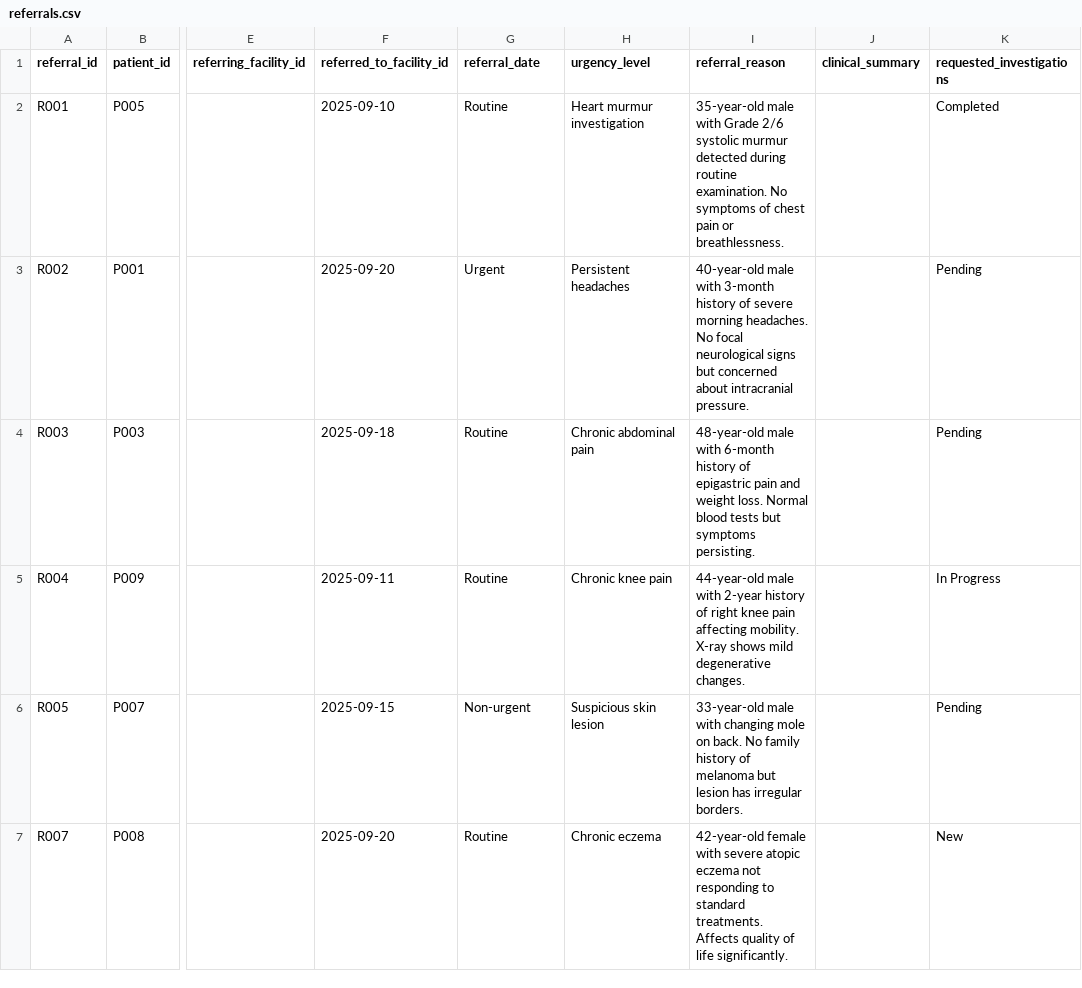
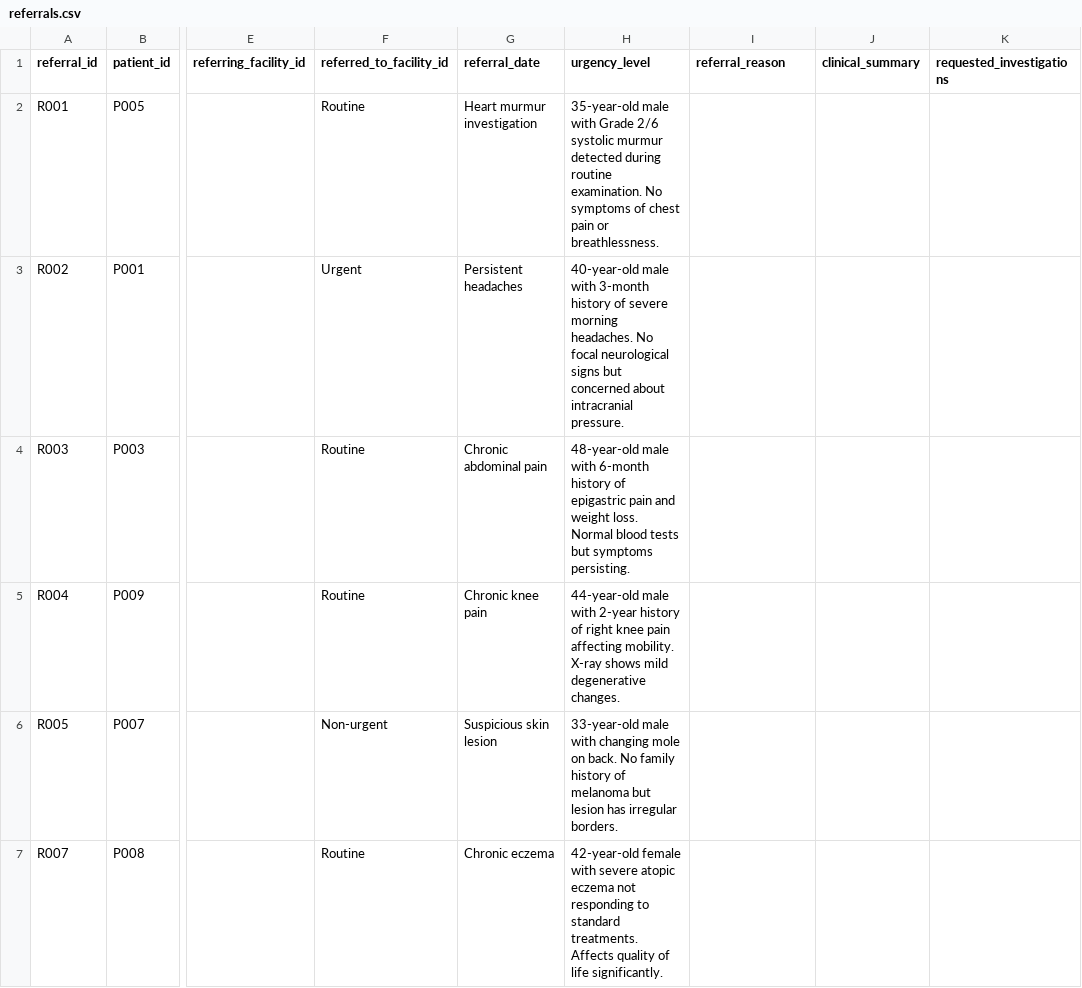
Before and after one commit to NKCodes09/healthcare-management-system, a CSV file: data/referrals.csv, drawn as a sheet; only a part is shown, gaps mark what is left out; the diff covers the shown part only; the diff names each change by its address in the sheet, - before the commit and + after, or states it on an @@ line.

```diff
--- a/data/referrals.csv
+++ b/data/referrals.csv
-F2 (referred_to_facility_id): 2025-09-10
+F2 (referred_to_facility_id): Routine
-G2 (referral_date): Routine
+G2 (referral_date): Heart murmur investigation
-H2 (urgency_level): Heart murmur investigation
+H2 (urgency_level): 35-year-old male with Grade 2/6 systolic murmur detected during routine examination. No symptoms of chest pain or breathlessness.
-I2 (referral_reason): 35-year-old male with Grade 2/6 systolic murmur detected during routine examination. No symptoms of chest pain or breathlessness.
+I2 (referral_reason): (empty)
-K2 (requested_investigations): Completed
+K2 (requested_investigations): (empty)
-F3 (referred_to_facility_id): 2025-09-20
+F3 (referred_to_facility_id): Urgent
-G3 (referral_date): Urgent
+G3 (referral_date): Persistent headaches
-H3 (urgency_level): Persistent headaches
+H3 (urgency_level): 40-year-old male with 3-month history of severe morning headaches. No focal neurological signs but concerned about intracranial pressure.
-I3 (referral_reason): 40-year-old male with 3-month history of severe morning headaches. No focal neurological signs but concerned about intracranial pressure.
+I3 (referral_reason): (empty)
-K3:K4 (requested_investigations): Pending
+K3:K4 (requested_investigations): (empty)
-F4 (referred_to_facility_id): 2025-09-18
+F4 (referred_to_facility_id): Routine
-G4 (referral_date): Routine
+G4 (referral_date): Chronic abdominal pain
-H4 (urgency_level): Chronic abdominal pain
+H4 (urgency_level): 48-year-old male with 6-month history of epigastric pain and weight loss. Normal blood tests but symptoms persisting.
-I4 (referral_reason): 48-year-old male with 6-month history of epigastric pain and weight loss. Normal blood tests but symptoms persisting.
+I4 (referral_reason): (empty)
-F5 (referred_to_facility_id): 2025-09-11
+F5 (referred_to_facility_id): Routine
-G5 (referral_date): Routine
+G5 (referral_date): Chronic knee pain
-H5 (urgency_level): Chronic knee pain
+H5 (urgency_level): 44-year-old male with 2-year history of right knee pain affecting mobility. X-ray shows mild degenerative changes.
-I5 (referral_reason): 44-year-old male with 2-year history of right knee pain affecting mobility. X-ray shows mild degenerative changes.
+I5 (referral_reason): (empty)
-K5 (requested_investigations): In Progress
+K5 (requested_investigations): (empty)
-F6 (referred_to_facility_id): 2025-09-15
+F6 (referred_to_facility_id): Non-urgent
-G6 (referral_date): Non-urgent
+G6 (referral_date): Suspicious skin lesion
-H6 (urgency_level): Suspicious skin lesion
+H6 (urgency_level): 33-year-old male with changing mole on back. No family history of melanoma but lesion has irregular borders.
-I6 (referral_reason): 33-year-old male with changing mole on back. No family history of melanoma but lesion has irregular borders.
+I6 (referral_reason): (empty)
-K6 (requested_investigations): Pending
+K6 (requested_investigations): (empty)
-F7 (referred_to_facility_id): 2025-09-20
+F7 (referred_to_facility_id): Routine
-G7 (referral_date): Routine
+G7 (referral_date): Chronic eczema
-H7 (urgency_level): Chronic eczema
+H7 (urgency_level): 42-year-old female with severe atopic eczema not responding to standard treatments. Affects quality of life significantly.
-I7 (referral_reason): 42-year-old female with severe atopic eczema not responding to standard treatments. Affects quality of life significantly.
+I7 (referral_reason): (empty)
-K7 (requested_investigations): New
+K7 (requested_investigations): (empty)
```
Also changed, not shown: 15 edited cells elsewhere in this file, data/patients.csv, data/staff.csv, 6 other files.
